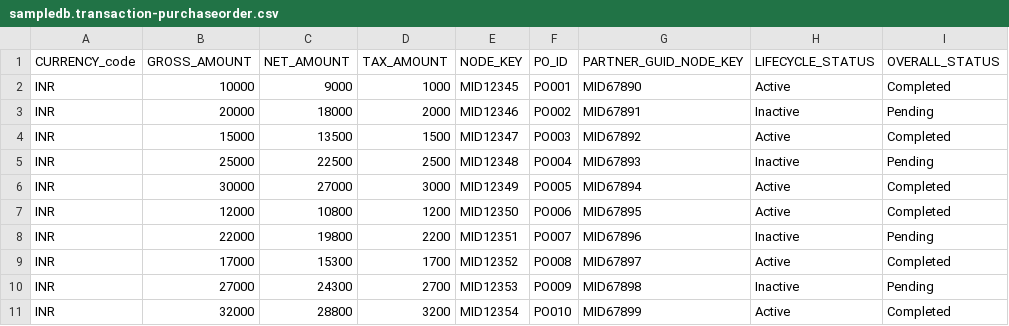
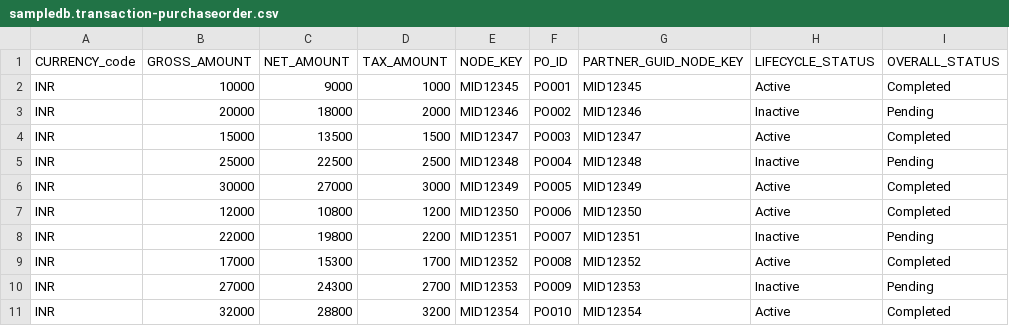
Before and after one commit to tejasri1234/sapbtp_capm, a CSV file: db/csv/sampledb.transaction-purchaseorder.csv, drawn as a sheet.

```diff
--- a/db/csv/sampledb.transaction-purchaseorder.csv
+++ b/db/csv/sampledb.transaction-purchaseorder.csv
@@ -1,11 +1,11 @@
 CURRENCY_code,GROSS_AMOUNT,NET_AMOUNT,TAX_AMOUNT,NODE_KEY,PO_ID,PARTNER_GUID_NODE_KEY,LIFECYCLE_STATUS,OVERALL_STATUS
-INR,10000,9000,1000,MID12345,PO001,MID67890,Active,Completed
-INR,20000,18000,2000,MID12346,PO002,MID67891,Inactive,Pending
-INR,15000,13500,1500,MID12347,PO003,MID67892,Active,Completed
-INR,25000,22500,2500,MID12348,PO004,MID67893,Inactive,Pending
-INR,30000,27000,3000,MID12349,PO005,MID67894,Active,Completed
-INR,12000,10800,1200,MID12350,PO006,MID67895,Active,Completed
-INR,22000,19800,2200,MID12351,PO007,MID67896,Inactive,Pending
-INR,17000,15300,1700,MID12352,PO008,MID67897,Active,Completed
-INR,27000,24300,2700,MID12353,PO009,MID67898,Inactive,Pending
-INR,32000,28800,3200,MID12354,PO010,MID67899,Active,Completed
+INR,10000,9000,1000,MID12345,PO001,MID12345,Active,Completed
+INR,20000,18000,2000,MID12346,PO002,MID12346,Inactive,Pending
+INR,15000,13500,1500,MID12347,PO003,MID12347,Active,Completed
+INR,25000,22500,2500,MID12348,PO004,MID12348,Inactive,Pending
+INR,30000,27000,3000,MID12349,PO005,MID12349,Active,Completed
+INR,12000,10800,1200,MID12350,PO006,MID12350,Active,Completed
+INR,22000,19800,2200,MID12351,PO007,MID12351,Inactive,Pending
+INR,17000,15300,1700,MID12352,PO008,MID12352,Active,Completed
+INR,27000,24300,2700,MID12353,PO009,MID12353,Inactive,Pending
+INR,32000,28800,3200,MID12354,PO010,MID12354,Active,Completed
```
Also changed, not shown: db/csv/sampledb.master-businesspartner.csv, db/csv/sampledb.master-employees.csv, 9 other files.
